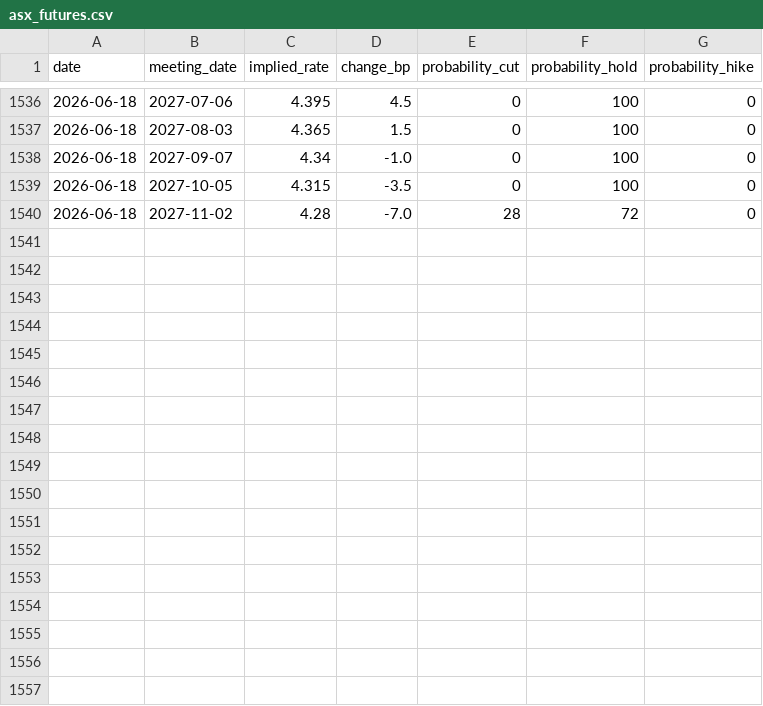
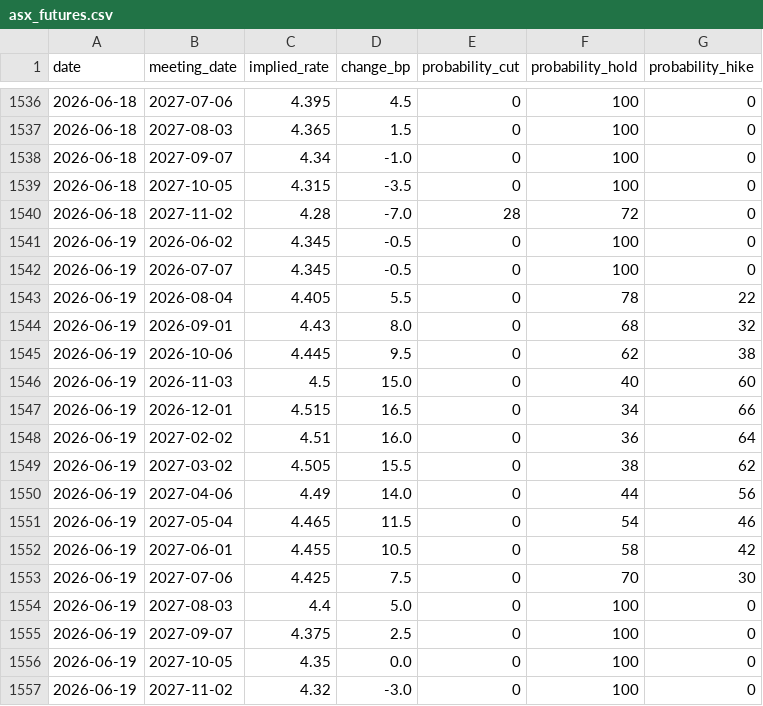
Before and after one commit to 0xLeathery/rba-hawko-meter, a CSV file: data/asx_futures.csv, drawn as a sheet; only a part is shown, gaps mark what is left out; the diff names each change by its address in the sheet, - before the commit and + after, or states it on an @@ line.

```diff
--- a/data/asx_futures.csv
+++ b/data/asx_futures.csv
+row 1541: 2026-06-19 | 2026-06-02 | 4.345 | -0.5 | 0 | 100 | 0
+row 1542: 2026-06-19 | 2026-07-07 | 4.345 | -0.5 | 0 | 100 | 0
+row 1543: 2026-06-19 | 2026-08-04 | 4.405 | 5.5 | 0 | 78 | 22
+row 1544: 2026-06-19 | 2026-09-01 | 4.43 | 8.0 | 0 | 68 | 32
+row 1545: 2026-06-19 | 2026-10-06 | 4.445 | 9.5 | 0 | 62 | 38
+row 1546: 2026-06-19 | 2026-11-03 | 4.5 | 15.0 | 0 | 40 | 60
+row 1547: 2026-06-19 | 2026-12-01 | 4.515 | 16.5 | 0 | 34 | 66
+row 1548: 2026-06-19 | 2027-02-02 | 4.51 | 16.0 | 0 | 36 | 64
+row 1549: 2026-06-19 | 2027-03-02 | 4.505 | 15.5 | 0 | 38 | 62
+row 1550: 2026-06-19 | 2027-04-06 | 4.49 | 14.0 | 0 | 44 | 56
+row 1551: 2026-06-19 | 2027-05-04 | 4.465 | 11.5 | 0 | 54 | 46
+row 1552: 2026-06-19 | 2027-06-01 | 4.455 | 10.5 | 0 | 58 | 42
+row 1553: 2026-06-19 | 2027-07-06 | 4.425 | 7.5 | 0 | 70 | 30
+row 1554: 2026-06-19 | 2027-08-03 | 4.4 | 5.0 | 0 | 100 | 0
+row 1555: 2026-06-19 | 2027-09-07 | 4.375 | 2.5 | 0 | 100 | 0
+row 1556: 2026-06-19 | 2027-10-05 | 4.35 | 0.0 | 0 | 100 | 0
+row 1557: 2026-06-19 | 2027-11-02 | 4.32 | -3.0 | 0 | 100 | 0
```
Also changed, not shown: 1 other file.
